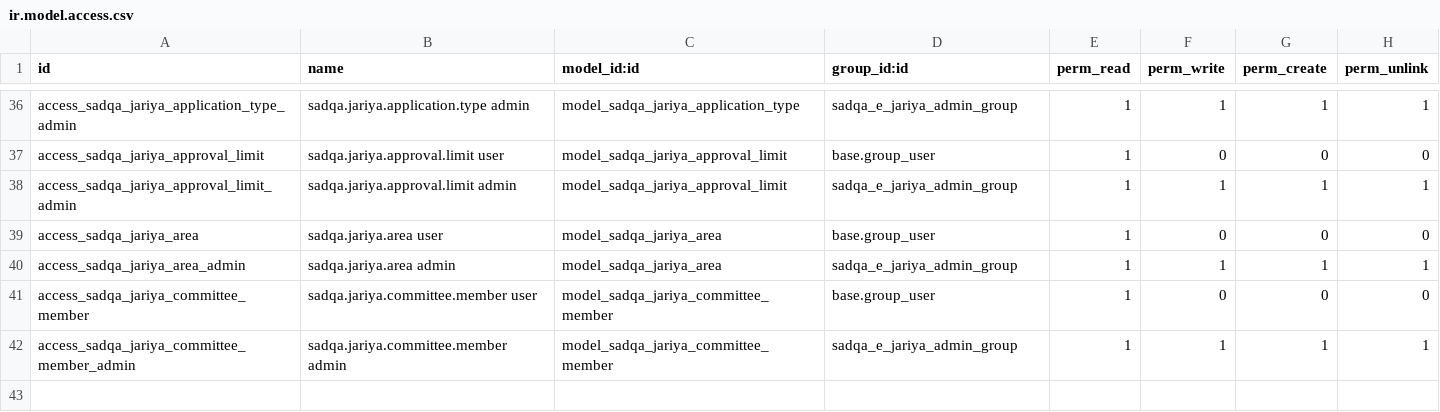
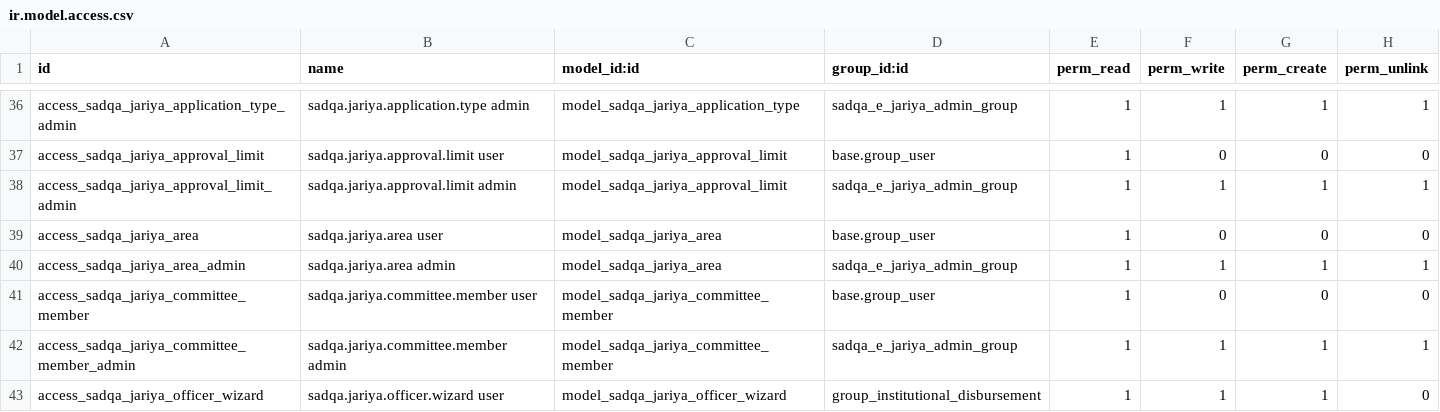
Before and after one commit to Saylani-Welfare-Trust/swit-odoo, a CSV file: custom-addons/bn_sadqa_e_jariya/security/ir.model.access.csv, drawn as a sheet; only a part is shown, gaps mark what is left out; the diff names each change by its address in the sheet, - before the commit and + after, or states it on an @@ line.

Commit message:
update sadqa jariya new portal and odoo config

```diff
--- a/custom-addons/bn_sadqa_e_jariya/security/ir.model.access.csv
+++ b/custom-addons/bn_sadqa_e_jariya/security/ir.model.access.csv
+row 43: access_sadqa_jariya_officer_wizard | sadqa.jariya.officer.wizard user | model_sadqa_jariya_officer_wizard | group_institutional_disbursement | 1 | 1 | 1 | 0
```
Also changed, not shown: 11 other files.
